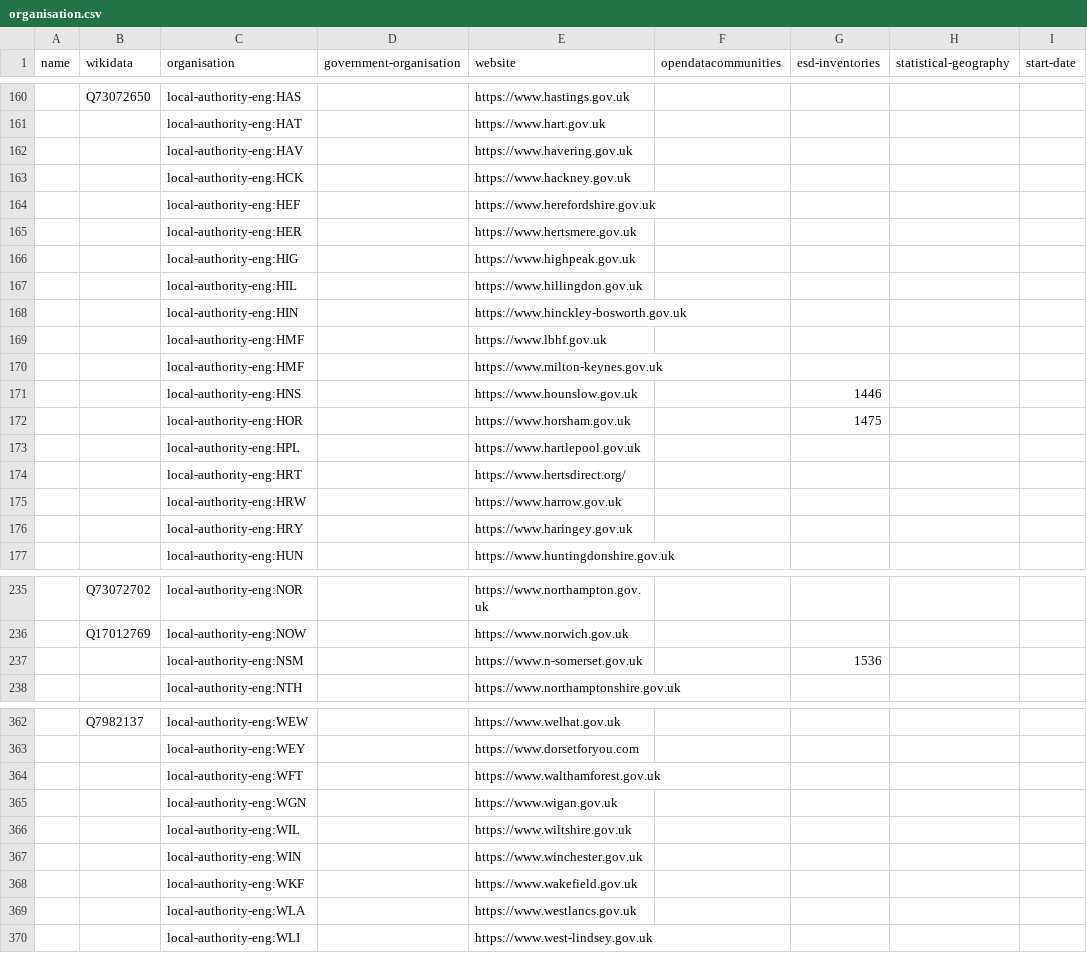
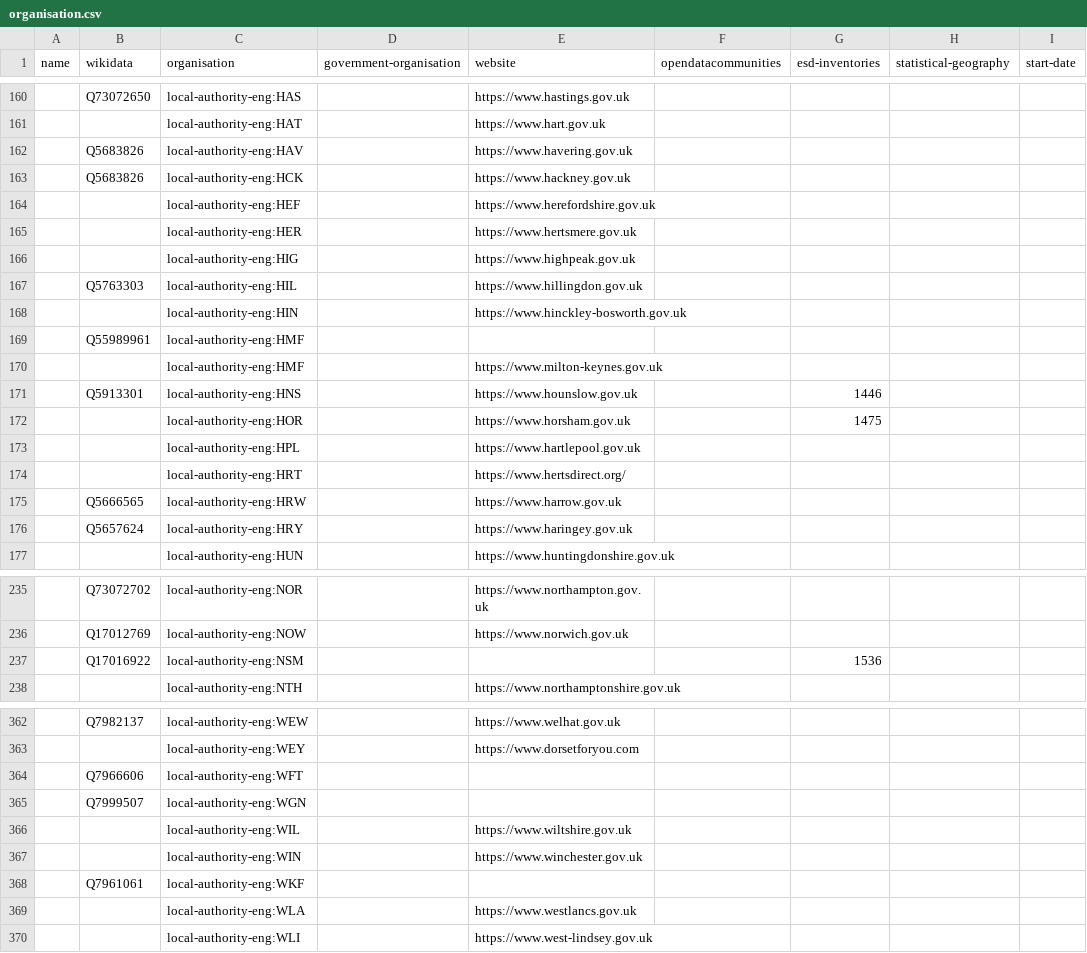
Before and after one commit to digital-land/organisation-dataset, a CSV file: data/organisation.csv, drawn as a sheet; only a part is shown, gaps mark what is left out; the diff covers the shown part only; the diff names each change by its address in the sheet, - before the commit and + after, or states it on an @@ line.

Commit message:
Rebuilt with wikidata councils, separated from areas

```diff
--- a/data/organisation.csv
+++ b/data/organisation.csv
-B162:B163 (wikidata): (empty)
+B162:B163 (wikidata): Q5683826
-B167 (wikidata): (empty)
+B167 (wikidata): Q5763303
-B169 (wikidata): (empty)
+B169 (wikidata): Q55989961
-E169 (website): https://www.lbhf.gov.uk
+E169 (website): (empty)
-B171 (wikidata): (empty)
+B171 (wikidata): Q5913301
-B175 (wikidata): (empty)
+B175 (wikidata): Q5666565
-B176 (wikidata): (empty)
+B176 (wikidata): Q5657624
-B237 (wikidata): (empty)
+B237 (wikidata): Q17016922
-E237 (website): https://www.n-somerset.gov.uk
+E237 (website): (empty)
-B364 (wikidata): (empty)
+B364 (wikidata): Q7966606
-E364 (website): https://www.walthamforest.gov.uk
+E364 (website): (empty)
-B365 (wikidata): (empty)
+B365 (wikidata): Q7999507
-E365 (website): https://www.wigan.gov.uk
+E365 (website): (empty)
-B368 (wikidata): (empty)
+B368 (wikidata): Q7961061
-E368 (website): https://www.wakefield.gov.uk
+E368 (website): (empty)
```
Also changed, not shown: 1 added row and 58 edited cells elsewhere in this file, collection/organisation.csv, 11 other files.
